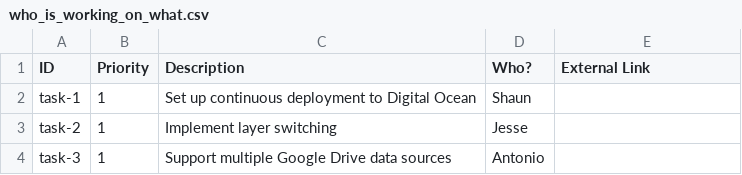
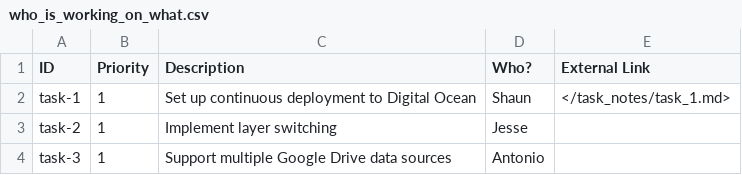
Before and after one commit to emptylab/files, a CSV file: who_is_working_on_what.csv, drawn as a sheet.

Commit message:
Experiment with link to task_notes

```diff
--- a/who_is_working_on_what.csv
+++ b/who_is_working_on_what.csv
@@ -1,3 +1,3 @@
 ID, Priority, Description, Who?, External Link
-task-1, 1, Set up continuous deployment to Digital Ocean, Shaun,
+task-1, 1, Set up continuous deployment to Digital Ocean, Shaun, </task_notes/task_1.md>
 task-2, 1, Implement layer switching, Jesse,
```
